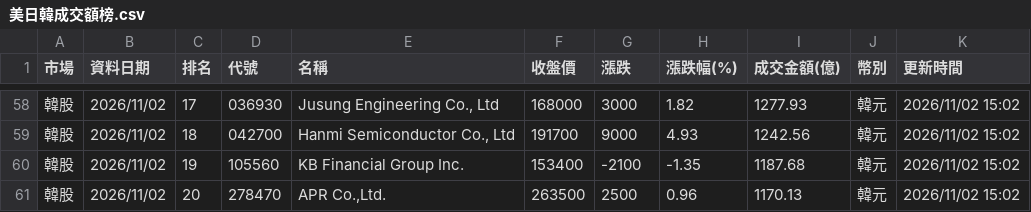
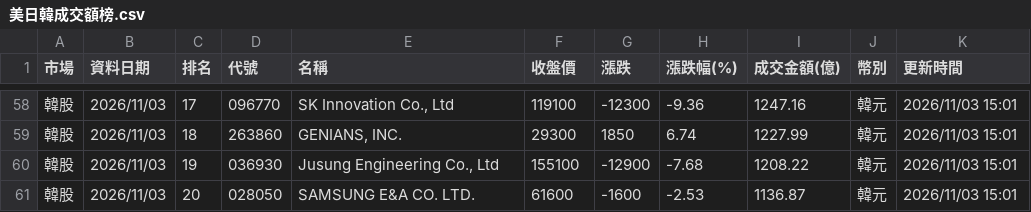
Before and after one commit to ntuacurry/stock-data, a CSV file: 美日韓成交額榜.csv, drawn as a sheet; only a part is shown, gaps mark what is left out; the diff covers the shown part only.

```diff
--- a/美日韓成交額榜.csv
+++ b/美日韓成交額榜.csv
@@ -58,4 +58,4 @@
-韓股,2026/11/02,17,036930,"Jusung Engineering Co., Ltd",168000,3000,1.82,1277.93,韓元,2026/11/02 15:02
-韓股,2026/11/02,18,042700,"Hanmi Semiconductor Co., Ltd",191700,9000,4.93,1242.56,韓元,2026/11/02 15:02
-韓股,2026/11/02,19,105560,KB Financial Group Inc.,153400,-2100,-1.35,1187.68,韓元,2026/11/02 15:02
-韓股,2026/11/02,20,278470,"APR Co.,Ltd.",263500,2500,0.96,1170.13,韓元,2026/11/02 15:02
+韓股,2026/11/03,17,096770,"SK Innovation Co., Ltd",119100,-12300,-9.36,1247.16,韓元,2026/11/03 15:01
+韓股,2026/11/03,18,263860,"GENIANS, INC.",29300,1850,6.74,1227.99,韓元,2026/11/03 15:01
+韓股,2026/11/03,19,036930,"Jusung Engineering Co., Ltd",155100,-12900,-7.68,1208.22,韓元,2026/11/03 15:01
+韓股,2026/11/03,20,028050,SAMSUNG E&A CO. LTD.,61600,-1600,-2.53,1136.87,韓元,2026/11/03 15:01
```
Also changed, not shown: 160 edited cells elsewhere in this file.
